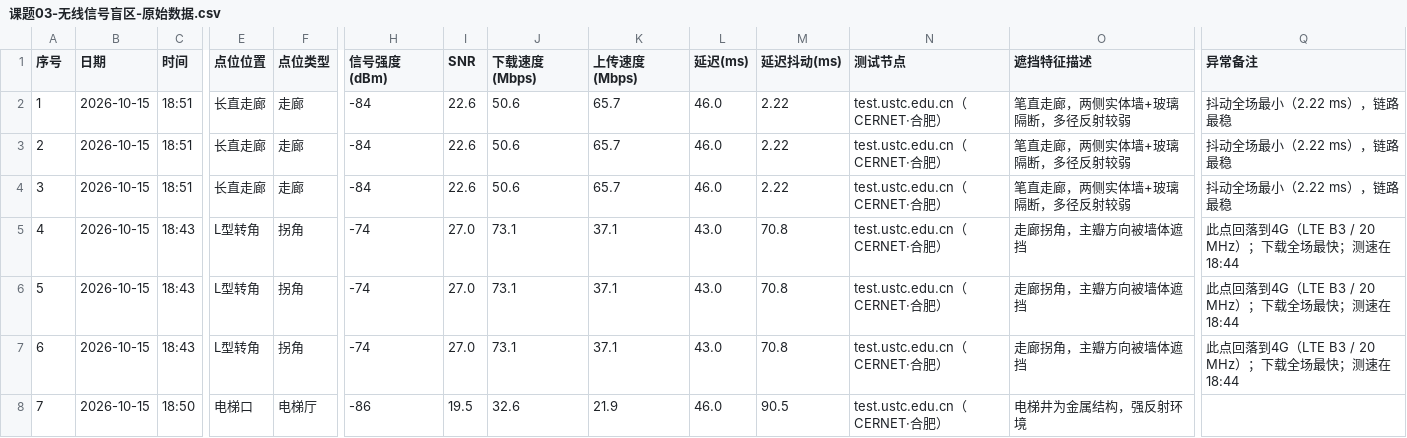
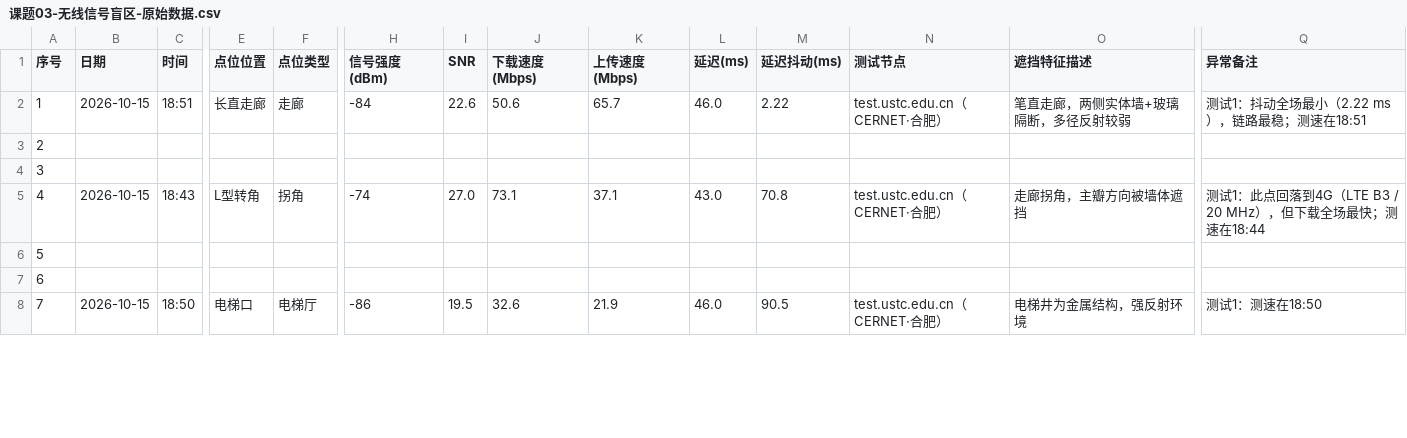
Before and after one commit to yangswn/ICEC-2026-0157-LiZiYang, a CSV file: 01-Field-Discovery/raw_data/课题03-无线信号盲区-原始数据.csv, drawn as a sheet; only a part is shown, gaps mark what is left out; the diff covers the shown part only; the diff names each change by its address in the sheet, - before the commit and + after, or states it on an @@ line.

Commit message:
修正数据表：仅保留已完成的测试1

```diff
--- a/01-Field-Discovery/raw_data/课题03-无线信号盲区-原始数据.csv
+++ b/01-Field-Discovery/raw_data/课题03-无线信号盲区-原始数据.csv
-Q2 (异常备注): 抖动全场最小（2.22 ms），链路最稳
+Q2 (异常备注): 测试1：抖动全场最小（2.22 ms），链路最稳；测速在18:51
-B3:B4 (日期): 2026-10-15
+B3:B4 (日期): (empty)
-C3:C4 (时间): 18:51
+C3:C4 (时间): (empty)
-E3:E4 (点位位置): 长直走廊
+E3:E4 (点位位置): (empty)
-F3:F4 (点位类型): 走廊
+F3:F4 (点位类型): (empty)
-H3:H4 (信号强度(dBm)): -84
+H3:H4 (信号强度(dBm)): (empty)
-I3:I4 (SNR): 22.6
+I3:I4 (SNR): (empty)
-J3:J4 (下载速度(Mbps)): 50.6
+J3:J4 (下载速度(Mbps)): (empty)
-K3:K4 (上传速度(Mbps)): 65.7
+K3:K4 (上传速度(Mbps)): (empty)
-L3:L4 (延迟(ms)): 46.0
+L3:L4 (延迟(ms)): (empty)
-M3:M4 (延迟抖动(ms)): 2.22
+M3:M4 (延迟抖动(ms)): (empty)
-N3:N4 (测试节点): test.ustc.edu.cn（CERNET·合肥）
+N3:N4 (测试节点): (empty)
-O3:O4 (遮挡特征描述): 笔直走廊，两侧实体墙+玻璃隔断，多径反射较弱
+O3:O4 (遮挡特征描述): (empty)
-Q3:Q4 (异常备注): 抖动全场最小（2.22 ms），链路最稳
+Q3:Q4 (异常备注): (empty)
-Q5 (异常备注): 此点回落到4G（LTE B3 / 20 MHz）；下载全场最快；测速在18:44
+Q5 (异常备注): 测试1：此点回落到4G（LTE B3 / 20 MHz），但下载全场最快；测速在18:44
-B6:B7 (日期): 2026-10-15
+B6:B7 (日期): (empty)
-C6:C7 (时间): 18:43
+C6:C7 (时间): (empty)
-E6:E7 (点位位置): L型转角
+E6:E7 (点位位置): (empty)
-F6:F7 (点位类型): 拐角
+F6:F7 (点位类型): (empty)
-H6:H7 (信号强度(dBm)): -74
+H6:H7 (信号强度(dBm)): (empty)
-I6:I7 (SNR): 27.0
+I6:I7 (SNR): (empty)
-J6:J7 (下载速度(Mbps)): 73.1
+J6:J7 (下载速度(Mbps)): (empty)
-K6:K7 (上传速度(Mbps)): 37.1
+K6:K7 (上传速度(Mbps)): (empty)
-L6:L7 (延迟(ms)): 43.0
+L6:L7 (延迟(ms)): (empty)
-M6:M7 (延迟抖动(ms)): 70.8
+M6:M7 (延迟抖动(ms)): (empty)
-N6:N7 (测试节点): test.ustc.edu.cn（CERNET·合肥）
+N6:N7 (测试节点): (empty)
-O6:O7 (遮挡特征描述): 走廊拐角，主瓣方向被墙体遮挡
+O6:O7 (遮挡特征描述): (empty)
-Q6:Q7 (异常备注): 此点回落到4G（LTE B3 / 20 MHz）；下载全场最快；测速在18:44
+Q6:Q7 (异常备注): (empty)
-Q8 (异常备注): (empty)
+Q8 (异常备注): 测试1：测速在18:50
```
Also changed, not shown: 144 edited cells elsewhere in this file.
